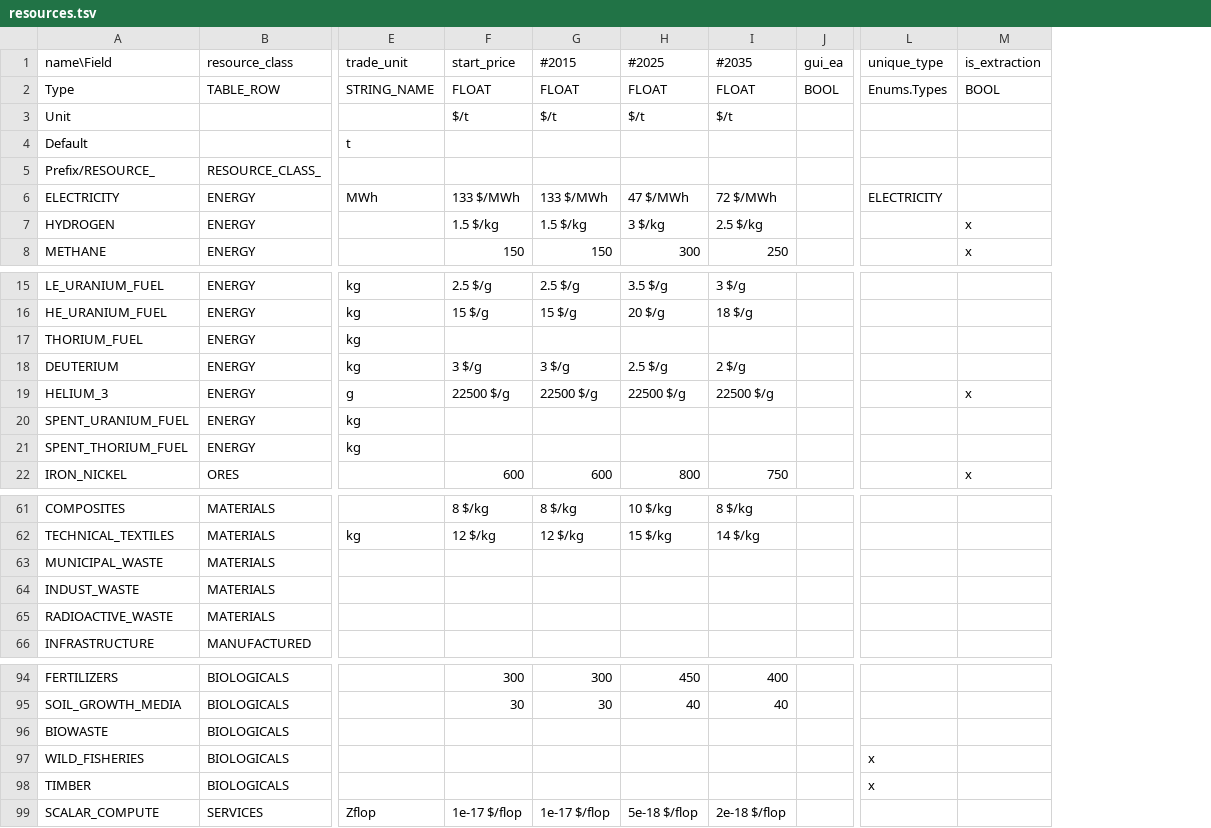
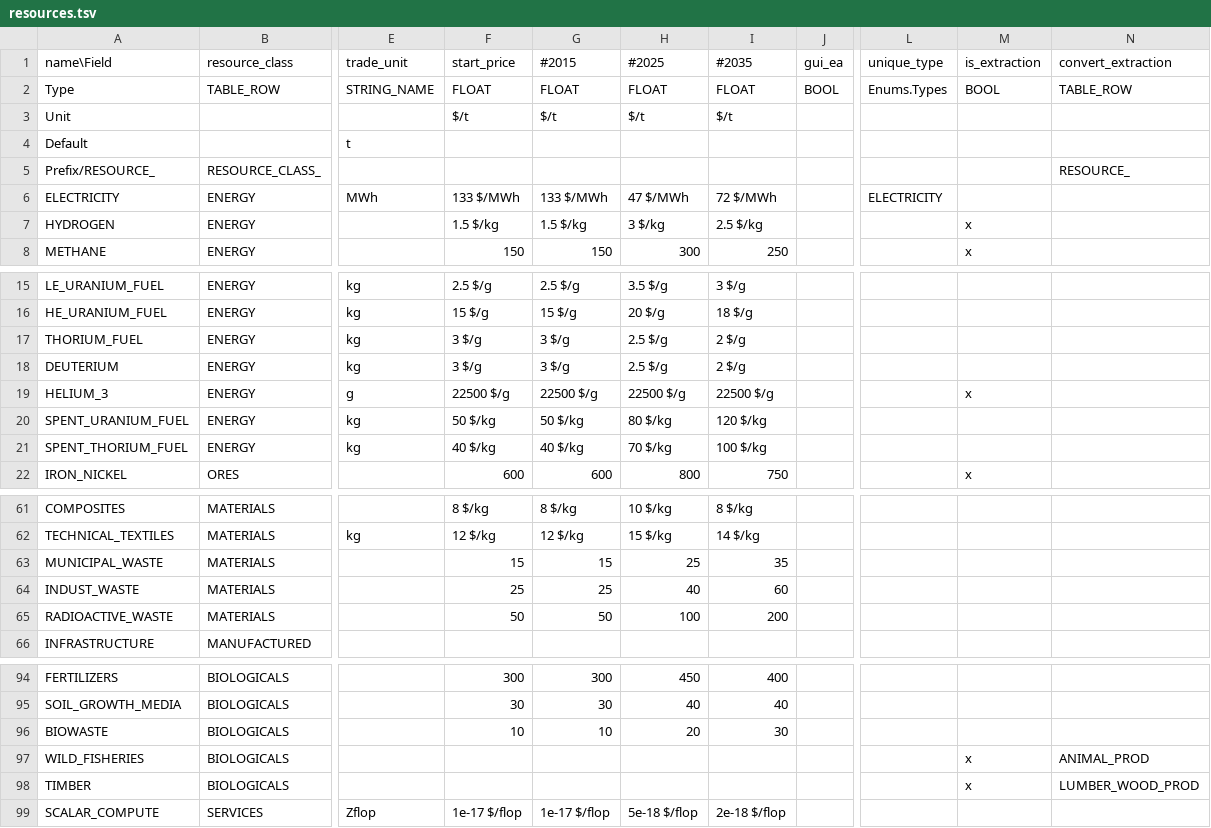
Before and after one commit to t2civ/astropolis_research, a TSV file: tables/resources.tsv, drawn as a sheet; only a part is shown, gaps mark what is left out; the diff covers the shown part only; the diff names each change by its address in the sheet, - before the commit and + after, or states it on an @@ line.

Commit message:
Sync tables w/ sdk

```diff
--- a/tables/resources.tsv
+++ b/tables/resources.tsv
+column N, rows 1-5: convert_extraction | TABLE_ROW |  |  | RESOURCE_; rows 97-98: ANIMAL_PROD | LUMBER_WOOD_PROD
-F17: (empty)
+F17: 3 $/g
-G17: (empty)
+G17: 3 $/g
-H17: (empty)
+H17: 2.5 $/g
-I17: (empty)
+I17: 2 $/g
-F20: (empty)
+F20: 50 $/kg
-G20: (empty)
+G20: 50 $/kg
-H20: (empty)
+H20: 80 $/kg
-I20: (empty)
+I20: 120 $/kg
-F21: (empty)
+F21: 40 $/kg
-G21: (empty)
+G21: 40 $/kg
-H21: (empty)
+H21: 70 $/kg
-I21: (empty)
+I21: 100 $/kg
-F63: (empty)
+F63: 15
-G63: (empty)
+G63: 15
-H63: (empty)
+H63: 25
-I63: (empty)
+I63: 35
-F64: (empty)
+F64: 25
-G64: (empty)
+G64: 25
-H64: (empty)
+H64: 40
-I64: (empty)
+I64: 60
-F65: (empty)
+F65: 50
-G65: (empty)
+G65: 50
-H65: (empty)
+H65: 100
-I65: (empty)
+I65: 200
-F96: (empty)
+F96: 10
-G96: (empty)
+G96: 10
-H96: (empty)
+H96: 20
-I96: (empty)
+I96: 30
-L97:L98: x
+L97:L98: (empty)
-M97:M98: (empty)
+M97:M98: x
```
Also changed, not shown: 4 edited cells elsewhere in this file, 4 other files.
